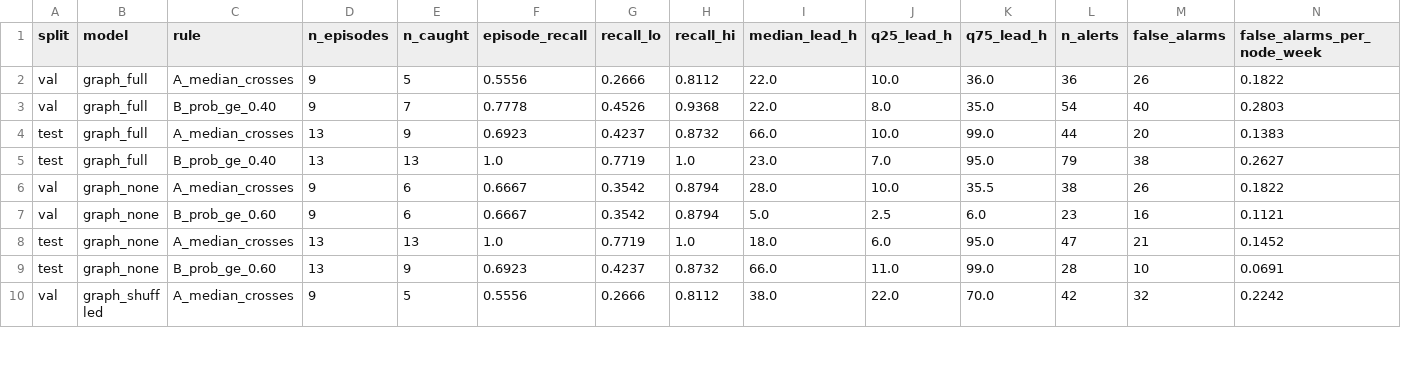
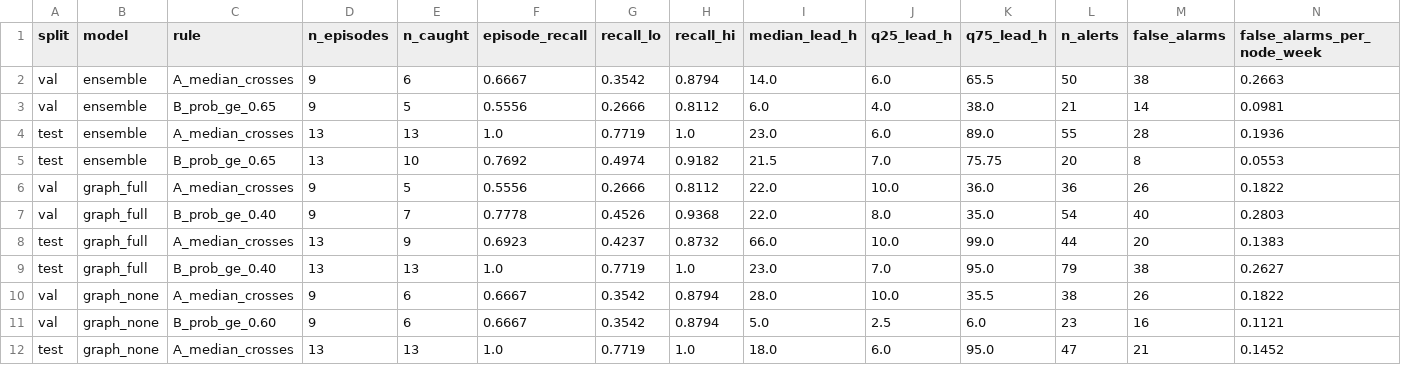
Before and after one commit to Beni-18/AI_Powered_Prediction_of_Global_Supply_Chain_Logistics_Bottlenecks, a CSV file: Stage02_DL/reports/eval_lead_time.csv, drawn as a sheet; only a part is shown; the shorter side is filled out with more unchanged rows; rows hold the shown columns only; the diff names each change by its address in the sheet, - before the commit and + after, or states it on an @@ line.

```diff
--- a/Stage02_DL/reports/eval_lead_time.csv
+++ b/Stage02_DL/reports/eval_lead_time.csv
+row 2: val | ensemble | A_median_crosses | 9 | 6 | 0.6667 | 0.3542 | 0.8794 | 14.0 | 6.0 | 65.5 | 50 | 38 | 0.2663
+row 3: val | ensemble | B_prob_ge_0.65 | 9 | 5 | 0.5556 | 0.2666 | 0.8112 | 6.0 | 4.0 | 38.0 | 21 | 14 | 0.0981
+row 4: test | ensemble | A_median_crosses | 13 | 13 | 1.0 | 0.7719 | 1.0 | 23.0 | 6.0 | 89.0 | 55 | 28 | 0.1936
+row 5: test | ensemble | B_prob_ge_0.65 | 13 | 10 | 0.7692 | 0.4974 | 0.9182 | 21.5 | 7.0 | 75.75 | 20 | 8 | 0.0553
```
Also changed, not shown: Stage02_DL/reports/eval_forecast_metrics.csv, Stage02_DL/reports/eval_interval_quality.csv, 21 other files.
